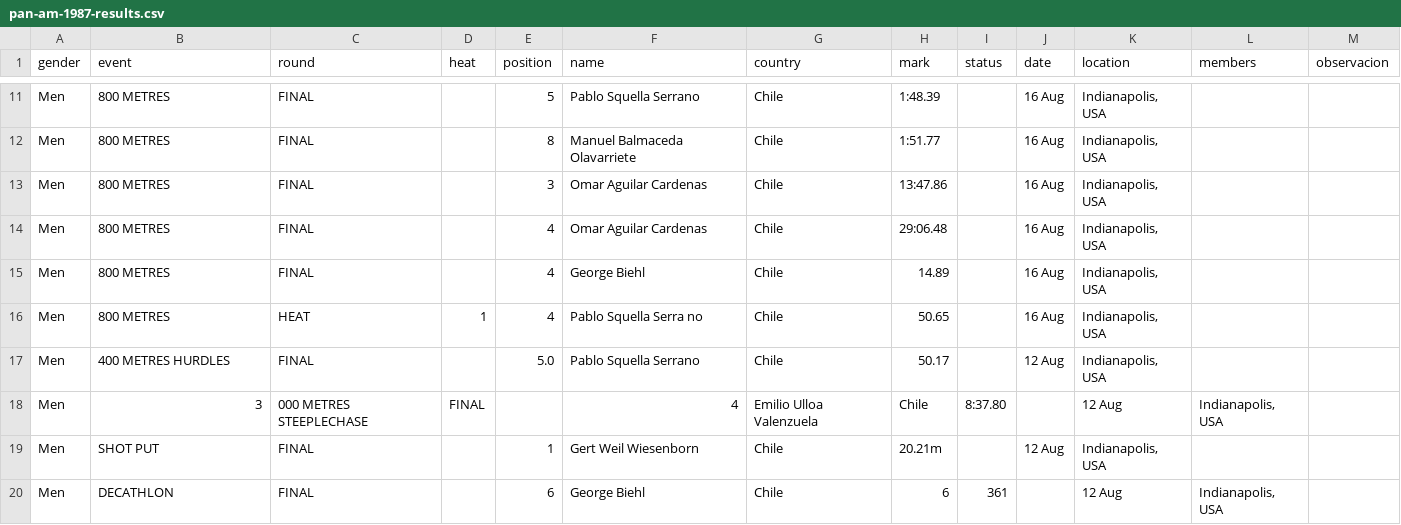
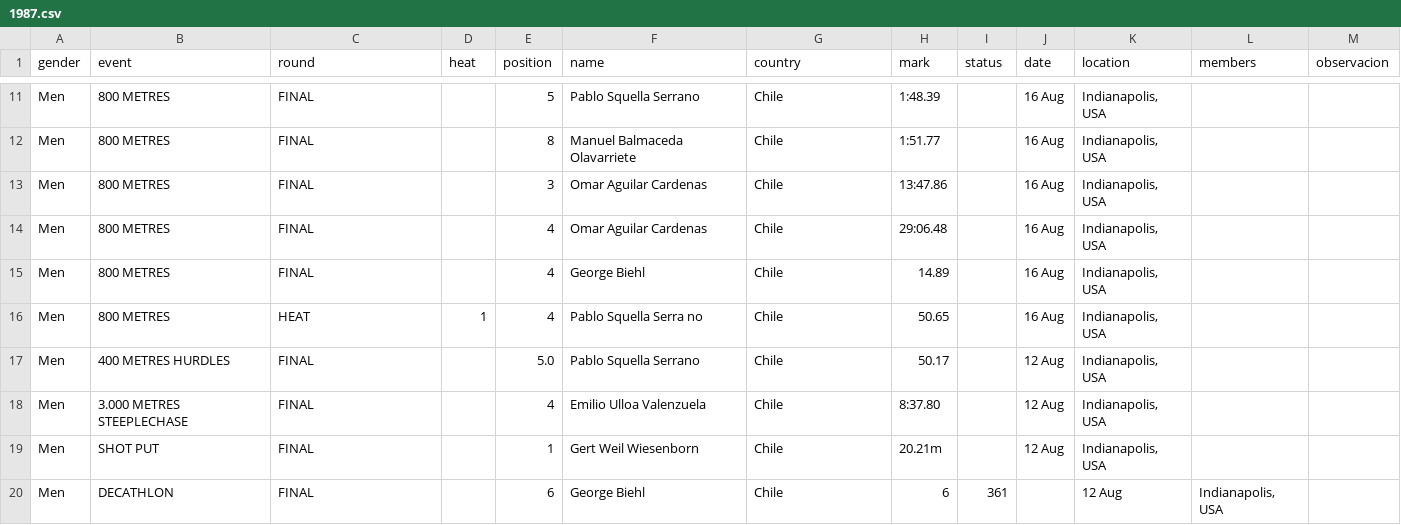
Before and after one commit to cristinadiaztobar7/Webstory-de-Cristina-D-az-M-nica-Montero-y-Vicente-V-squez-, a CSV file: Entrega_03/Montero_Monica_vis_01/BASE DATOS HOMBRES LIMPIA POR AÑO/1987.csv (was Entrega_03/Montero_Monica_vis_01/BASE DATOS HOMBRES LIMPIA POR AÑO/pan-am-1987-results.csv), drawn as a sheet; only a part is shown, gaps mark what is left out; removed rows and columns are numbered as before the commit, all else as after; the diff names each change by its address in the sheet, - before the commit and + after, or states it on an @@ line.

Commit message:
Update and rename pan-am-1987-results.csv to 1987.csv

```diff
--- a/Entrega_03/Montero_Monica_vis_01/BASE DATOS HOMBRES LIMPIA POR AÑO/pan-am-1987-results.csv
+++ b/Entrega_03/Montero_Monica_vis_01/BASE DATOS HOMBRES LIMPIA POR AÑO/1987.csv
-row 18: Men | 3 | 000 METRES STEEPLECHASE | FINAL |  | 4 | Emilio Ulloa Valenzuela | Chile | 8:37.80 |  | 12 Aug | Indianapolis, USA
+row 18: Men | 3.000 METRES STEEPLECHASE | FINAL |  | 4 | Emilio Ulloa Valenzuela | Chile | 8:37.80 |  | 12 Aug | Indianapolis, USA
```
